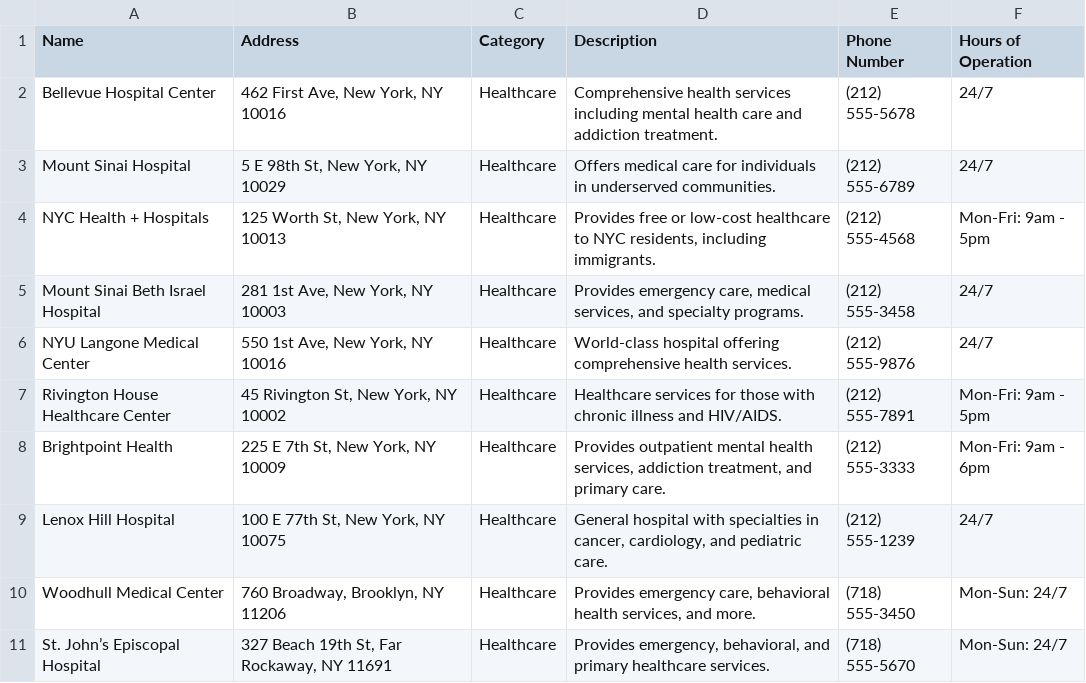
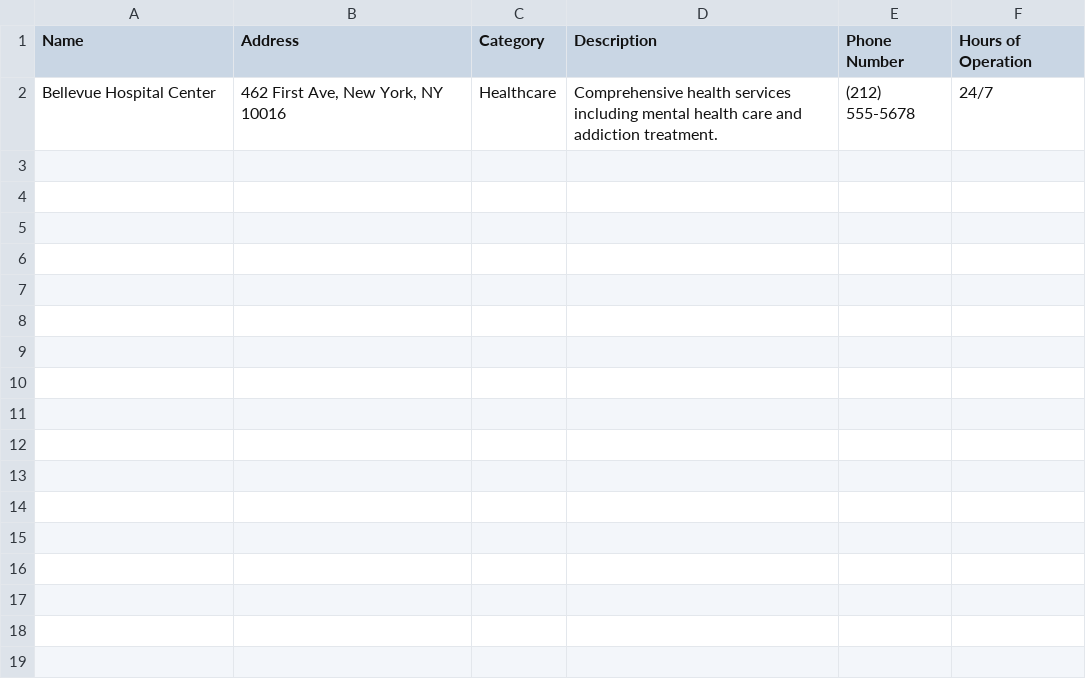
Before and after one commit to xxanxnie/COMSW4156-Git-Gud-Client, a CSV file: data/Healthcare.csv, drawn as a sheet; the diff names each change by its address in the sheet, - before the commit and + after, or states it on an @@ line.

```diff
--- a/data/Healthcare.csv
+++ b/data/Healthcare.csv
-row 3: Mount Sinai Hospital | 5 E 98th St, New York, NY 10029 | Healthcare | Offers medical care for individuals in underserved communities. | (212) 555-6789 | 24/7
-row 4: NYC Health + Hospitals | 125 Worth St, New York, NY 10013 | Healthcare | Provides free or low-cost healthcare to NYC residents, including immigrants. | (212) 555-4568 | Mon-Fri: 9am - 5pm
-row 5: Mount Sinai Beth Israel Hospital | 281 1st Ave, New York, NY 10003 | Healthcare | Provides emergency care, medical services, and specialty programs. | (212) 555-3458 | 24/7
-row 6: NYU Langone Medical Center | 550 1st Ave, New York, NY 10016 | Healthcare | World-class hospital offering comprehensive health services. | (212) 555-9876 | 24/7
-row 7: Rivington House Healthcare Center | 45 Rivington St, New York, NY 10002 | Healthcare | Healthcare services for those with chronic illness and HIV/AIDS. | (212) 555-7891 | Mon-Fri: 9am - 5pm
-row 8: Brightpoint Health | 225 E 7th St, New York, NY 10009 | Healthcare | Provides outpatient mental health services, addiction treatment, and primary care. | (212) 555-3333 | Mon-Fri: 9am - 6pm
-row 9: Lenox Hill Hospital | 100 E 77th St, New York, NY 10075 | Healthcare | General hospital with specialties in cancer, cardiology, and pediatric care. | (212) 555-1239 | 24/7
-row 10: Woodhull Medical Center | 760 Broadway, Brooklyn, NY 11206 | Healthcare | Provides emergency care, behavioral health services, and more. | (718) 555-3450 | Mon-Sun: 24/7
-row 11: St. John’s Episcopal Hospital | 327 Beach 19th St, Far Rockaway, NY 11691 | Healthcare | Provides emergency, behavioral, and primary healthcare services. | (718) 555-5670 | Mon-Sun: 24/7
```
Also changed, not shown: data/Counseling.csv, data/Food.csv, 4 other files.
